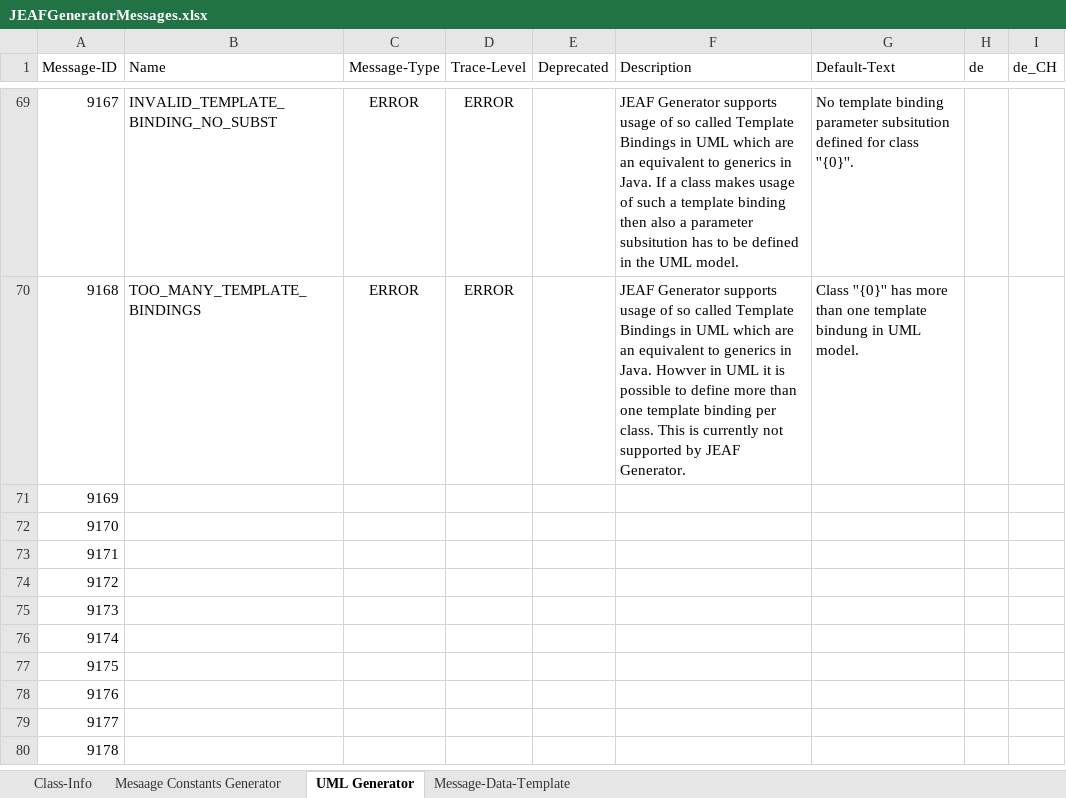
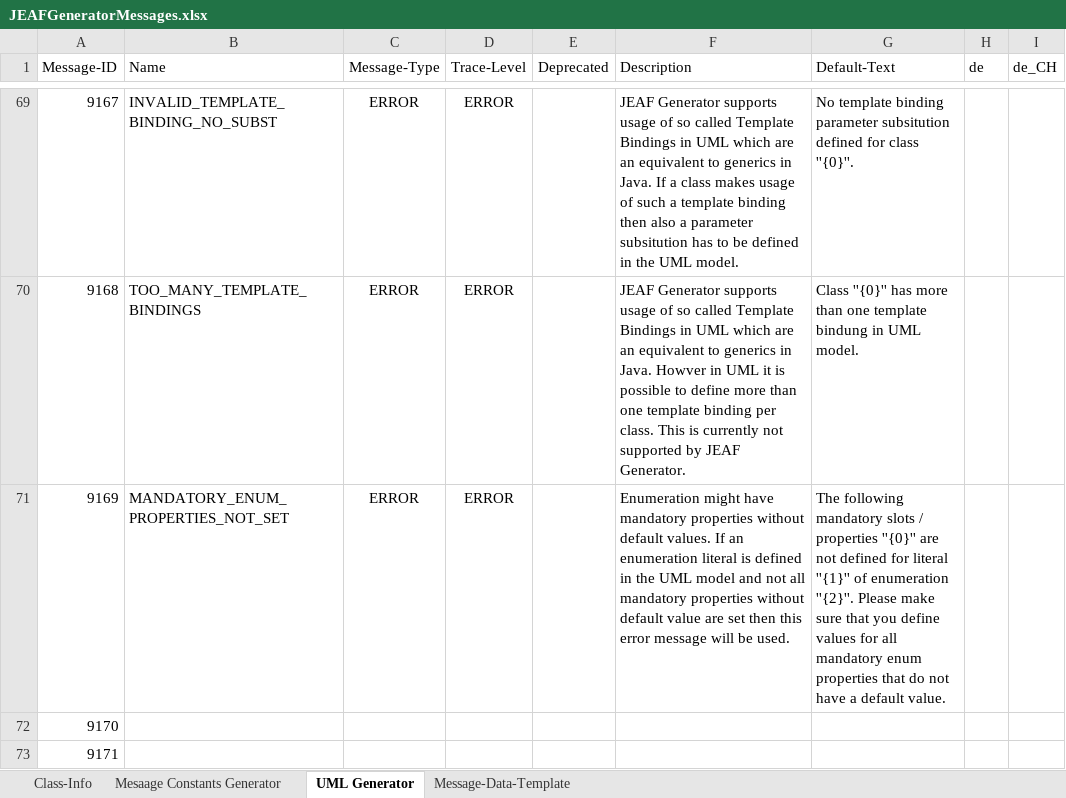
Before and after one commit to anaptecs/jeaf-generator-messages, an Excel workbook: jeaf-generator-messages/src/main/resources/JEAFGeneratorMessages.xlsx, sheet UML Generator, drawn as a sheet; only a part is shown, gaps mark what is left out; the shorter side is filled out with more unchanged rows; values as stored, in another font and other column widths than the file's, no borders; table styles not drawn; the diff names each change by its address in the sheet, - before the commit and + after, or states it on an @@ line.

Commit message:
Added error message

```diff
--- a/jeaf-generator-messages/src/main/resources/JEAFGeneratorMessages.xlsx (sheet UML Generator)
+++ b/jeaf-generator-messages/src/main/resources/JEAFGeneratorMessages.xlsx (sheet UML Generator)
-B71 (Name): (empty)
+B71 (Name): MANDATORY_ENUM_PROPERTIES_NOT_SET
-C71 (Message-Type): (empty)
+C71 (Message-Type): ERROR
-D71 (Trace-Level): (empty)
+D71 (Trace-Level): ERROR
-F71 (Description): (empty)
+F71 (Description): Enumeration might have mandatory properties without default values. If an enumeration literal is defined in the UML model and not all mandatory properties without default value are set then this error message will be used.
-G71 (Default-Text): (empty)
+G71 (Default-Text): The following mandatory slots / properties ''{0}'' are not defined for literal ''{1}'' of enumeration ''{2}''. Please make sure that you define values for all mandatory enum properties that do not have a default value.
```
Also changed, not shown: 2 other files.
